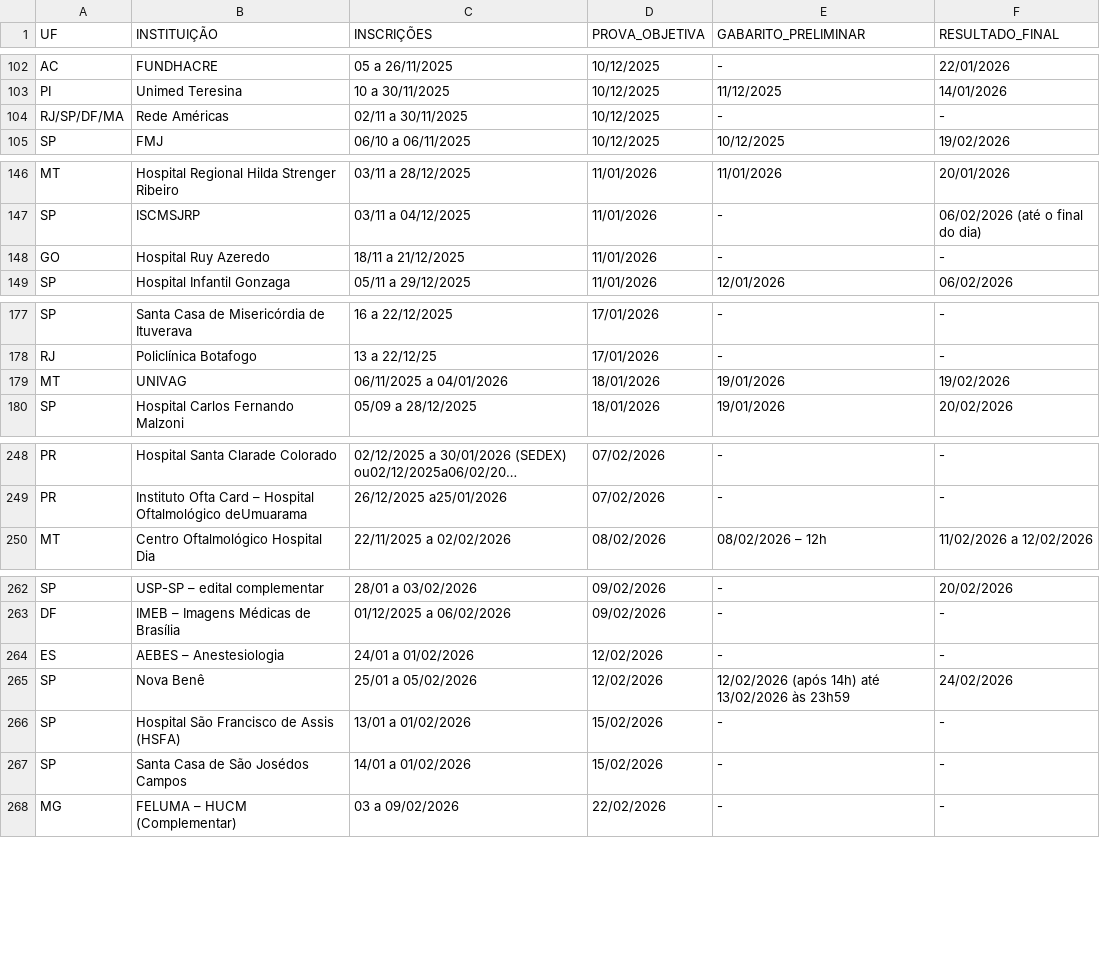
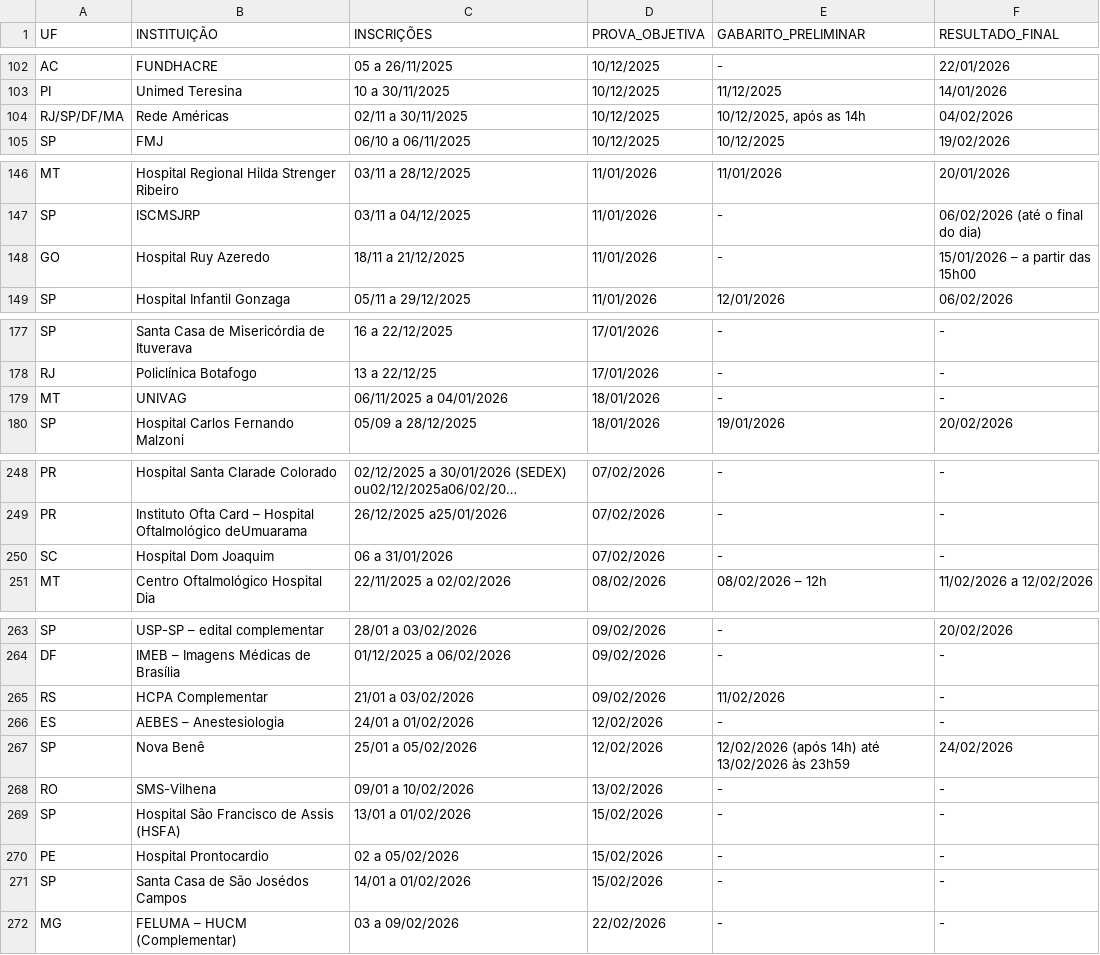
Before and after one commit to cadeteafya/calendario-provas, a CSV file: data/calendario_residencia.csv, drawn as a sheet; only a part is shown, gaps mark what is left out; long unchanged cells end in …; the diff names each change by its address in the sheet, - before the commit and + after, or states it on an @@ line.

```diff
--- a/data/calendario_residencia.csv
+++ b/data/calendario_residencia.csv
-E104 (GABARITO_PRELIMINAR): -
+E104 (GABARITO_PRELIMINAR): 10/12/2025, após as 14h
-F104 (RESULTADO_FINAL): -
+F104 (RESULTADO_FINAL): 04/02/2026
-F148 (RESULTADO_FINAL): -
+F148 (RESULTADO_FINAL): 15/01/2026 – a partir das 15h00
-E179 (GABARITO_PRELIMINAR): 19/01/2026
+E179 (GABARITO_PRELIMINAR): -
-F179 (RESULTADO_FINAL): 19/02/2026
+F179 (RESULTADO_FINAL): -
+row 250: SC | Hospital Dom Joaquim | 06 a 31/01/2026 | 07/02/2026 | - | -
+row 265: RS | HCPA Complementar | 21/01 a 03/02/2026 | 09/02/2026 | 11/02/2026 | -
+row 268: RO | SMS-Vilhena | 09/01 a 10/02/2026 | 13/02/2026 | - | -
+row 270: PE | Hospital Prontocardio | 02 a 05/02/2026 | 15/02/2026 | - | -
```
Also changed, not shown: 2 other files.
